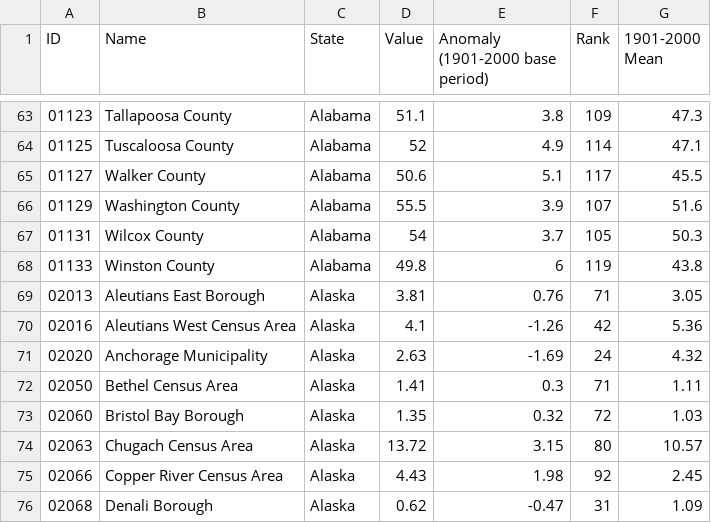
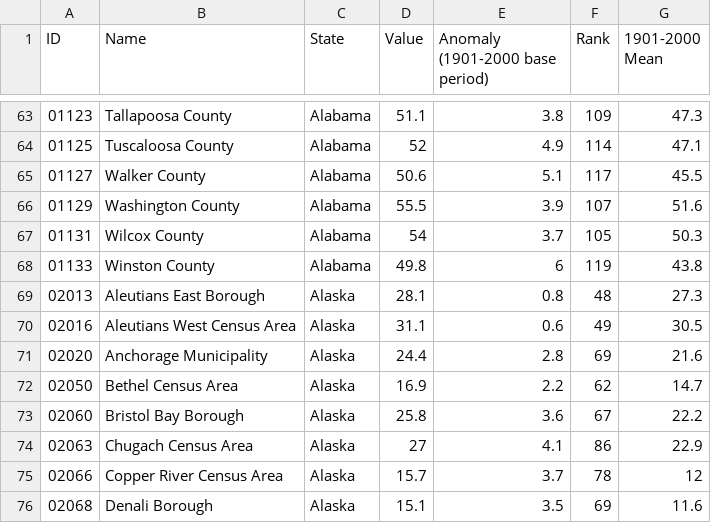
Before and after one commit to jiaweiw02/GeoVis, a CSV file: scripts/data/newTempData.csv, drawn as a sheet; only a part is shown, gaps mark what is left out; the diff covers the shown part only.

```diff
--- a/scripts/data/newTempData.csv
+++ b/scripts/data/newTempData.csv
@@ -68,9 +68,9 @@ ID,Name,State,Value,Anomaly (1901-2000 base period),Rank,1901-2000 Mean
 01133,Winston County,Alabama,49.8,6,119,43.8
-02013,Aleutians East Borough,Alaska,3.81,0.76,71,3.05
-02016,Aleutians West Census Area,Alaska,4.1,-1.26,42,5.36
-02020,Anchorage Municipality,Alaska,2.63,-1.69,24,4.32
-02050,Bethel Census Area,Alaska,1.41,0.3,71,1.11
-02060,Bristol Bay Borough,Alaska,1.35,0.32,72,1.03
-02063,Chugach Census Area,Alaska,13.72,3.15,80,10.57
-02066,Copper River Census Area,Alaska,4.43,1.98,92,2.45
-02068,Denali Borough,Alaska,0.62,-0.47,31,1.09
+02013,Aleutians East Borough,Alaska,28.1,0.8,48,27.3
+02016,Aleutians West Census Area,Alaska,31.1,0.6,49,30.5
+02020,Anchorage Municipality,Alaska,24.4,2.8,69,21.6
+02050,Bethel Census Area,Alaska,16.9,2.2,62,14.7
+02060,Bristol Bay Borough,Alaska,25.8,3.6,67,22.2
+02063,Chugach Census Area,Alaska,27,4.1,86,22.9
+02066,Copper River Census Area,Alaska,15.7,3.7,78,12
+02068,Denali Borough,Alaska,15.1,3.5,69,11.6
```
Also changed, not shown: 87 edited cells elsewhere in this file, scripts/data/dataAlaskaPrec.csv, scripts/data/dataAlaskaTemp.csv, 7 other files.
